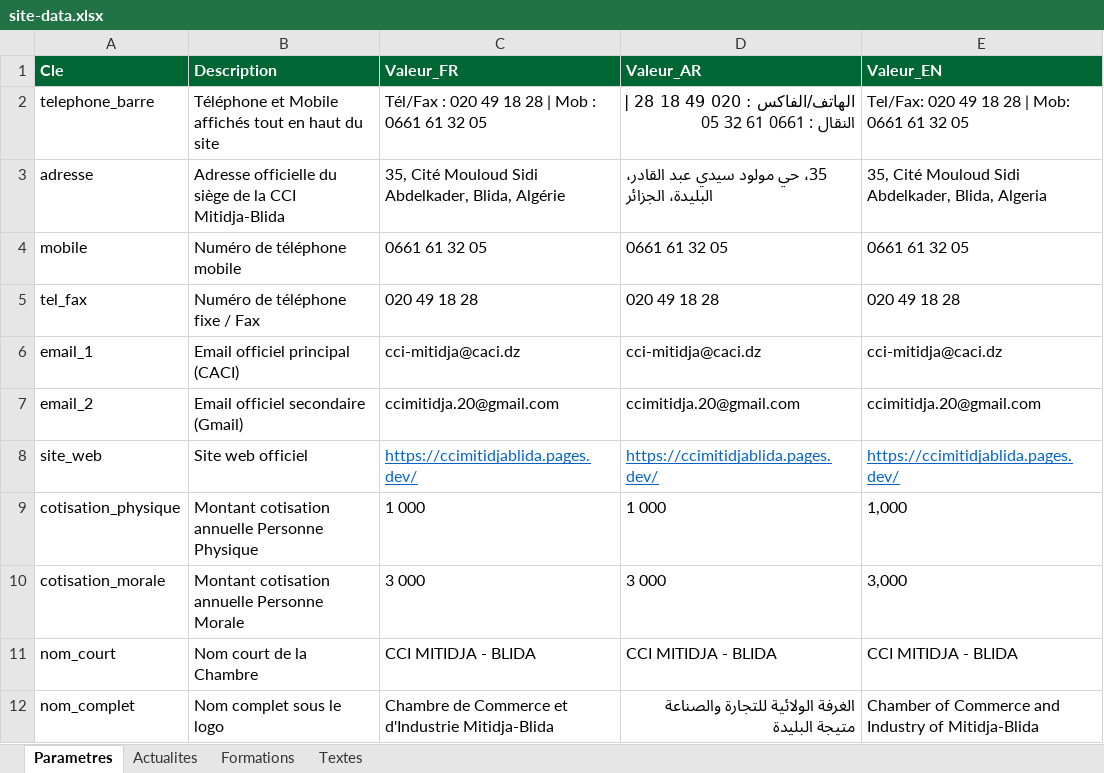
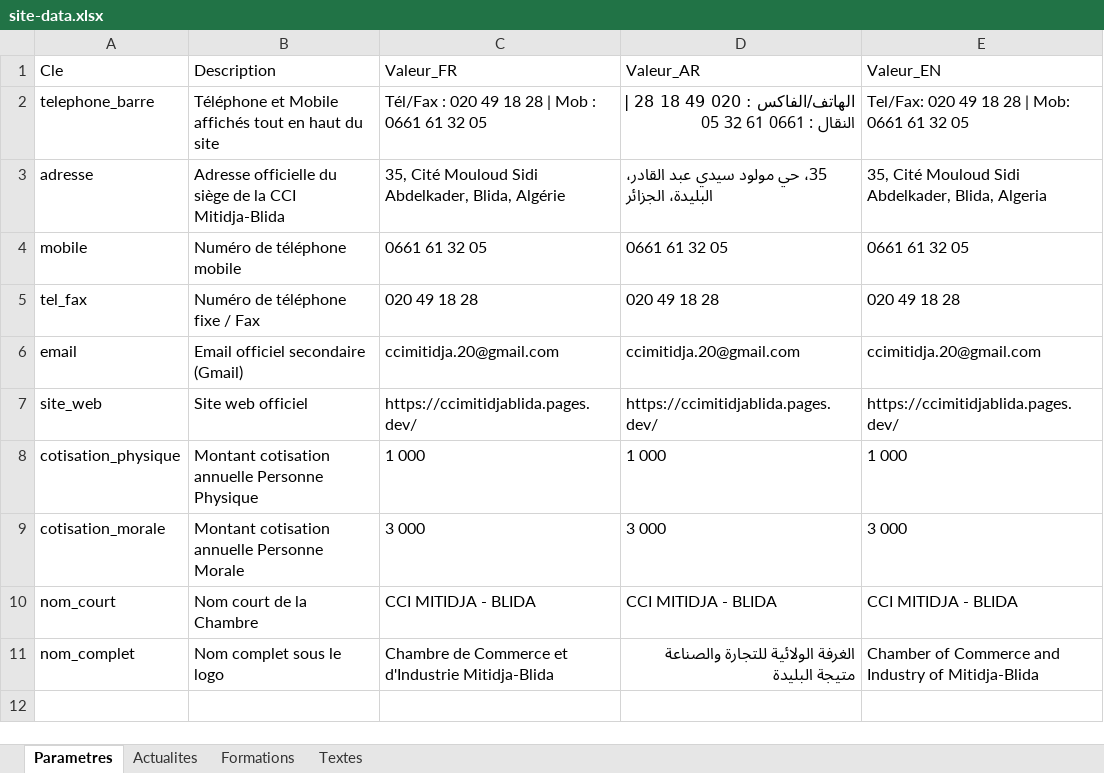
Before and after one commit to topschoolexcel3-hue/caci-blida, an Excel workbook: data/site-data.xlsx, sheet Parametres, drawn as a sheet; values as stored, in another font and other column widths than the file's, no borders; removed rows and columns are numbered as before the commit, all else as after; the diff names each change by its address in the sheet, - before the commit and + after, or states it on an @@ line.

```diff
--- a/data/site-data.xlsx (sheet Parametres)
+++ b/data/site-data.xlsx (sheet Parametres)
@@ A1:E1 fill: #006633 → none, bold: on → off, text colour: #FFFFFF → black @@
-row 6: email_1 | Email officiel principal (CACI) | cci-mitidja@caci.dz | cci-mitidja@caci.dz | cci-mitidja@caci.dz
-A6 (Cle): email_2
+A6 (Cle): email
@@ C7:E7 underline: on → off, text colour: #0563C1 → black @@
-E8 (Valeur_EN): 1,000
+E8 (Valeur_EN): 1 000
-E9 (Valeur_EN): 3,000
+E9 (Valeur_EN): 3 000
```
Also changed, not shown: sheet Textes, sheet Actualites, sheet Formations, 9 other files.
